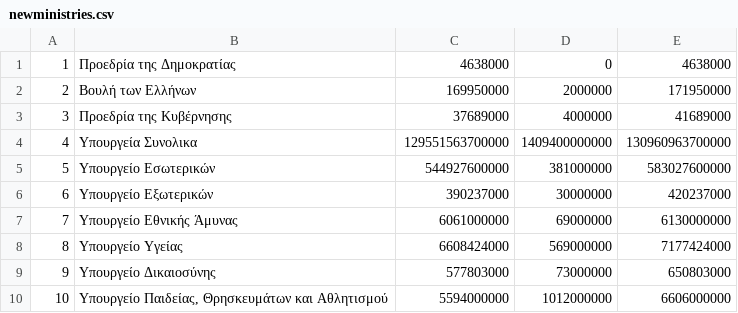
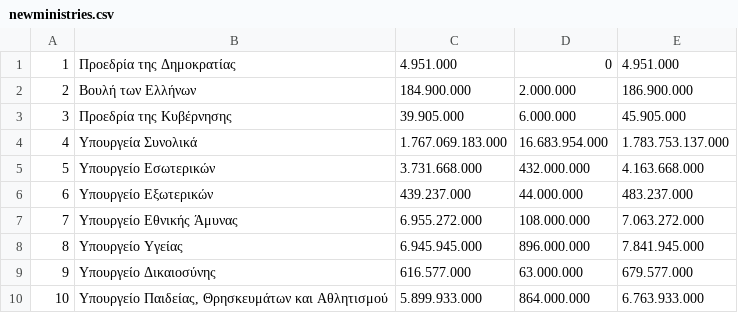
Before and after one commit to MyrtoNtokou/DhmosiaBytes, a CSV file: newministries.csv, drawn as a sheet; only a part is shown; the diff covers the shown part only.

```diff
--- a/newministries.csv
+++ b/newministries.csv
@@ -1,10 +1,10 @@
-1;Προεδρία της Δημοκρατίας;4638000;0;4638000
-2;Βουλή των Ελλήνων;169950000;2000000;171950000
-3;Προεδρία της Κυβέρνησης;37689000;4000000;41689000
-4;Υπουργεία Συνολικα;129551563700000;1409400000000;130960963700000
-5;Υπουργείο Εσωτερικών;544927600000;381000000;583027600000
-6;Υπουργείο Εξωτερικών;390237000;30000000;420237000
-7;Υπουργείο Εθνικής Άμυνας;6061000000;69000000;6130000000
-8;Υπουργείο Υγείας;6608424000;569000000;7177424000
-9;Υπουργείο Δικαιοσύνης;577803000;73000000;650803000
-10;Υπουργείο Παιδείας, Θρησκευμάτων και Αθλητισμού;5594000000;1012000000;6606000000
+1;Προεδρία της Δημοκρατίας;4.951.000;0;4.951.000;;
+2;Βουλή των Ελλήνων;184.900.000;2.000.000;186.900.000;;
+3;Προεδρία της Κυβέρνησης;39.905.000;6.000.000;45.905.000;;
+4;Υπουργεία Συνολικά;1.767.069.183.000;16.683.954.000;1.783.753.137.000;;
+5;Υπουργείο Εσωτερικών;3.731.668.000;432.000.000;4.163.668.000;;
+6;Υπουργείο Εξωτερικών;439.237.000;44.000.000;483.237.000;;
+7;Υπουργείο Εθνικής Άμυνας;6.955.272.000;108.000.000;7.063.272.000;;
+8;Υπουργείο Υγείας;6.945.945.000;896.000.000;7.841.945.000;;
+9;Υπουργείο Δικαιοσύνης;616.577.000;63.000.000;679.577.000;;
+10;Υπουργείο Παιδείας, Θρησκευμάτων και Αθλητισμού;5.899.933.000;864.000.000;6.763.933.000;;
```
Also changed, not shown: 61 edited cells elsewhere in this file, newgeneral.csv.
